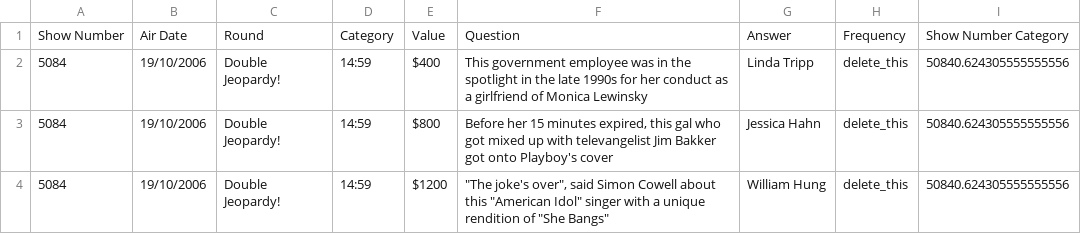
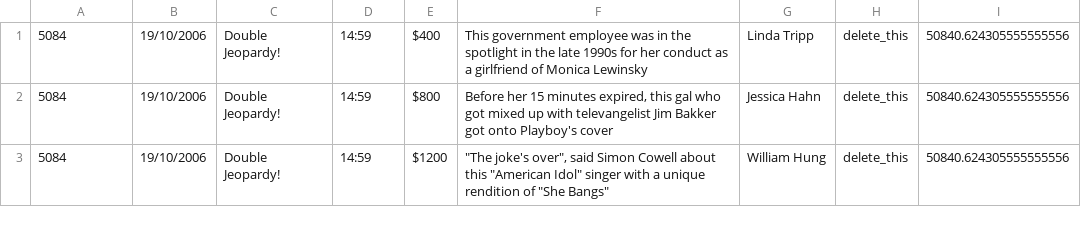
Before and after one commit to romanbird/jeopardy-bot, a CSV file: sample.csv, drawn as a sheet; only a part is shown.

Commit message:
removed headers

```diff
--- a/sample.csv
+++ b/sample.csv
@@ -1,2 +1 @@
-Show Number, Air Date, Round, Category, Value, Question, Answer, Frequency,Show Number Category
 5084,19/10/2006,Double Jeopardy!,14:59,$400,This government employee was in the spotlight in the late 1990s for her conduct as a girlfriend of Monica Lewinsky,Linda Tripp,delete_this,50840.624305555555556
```
